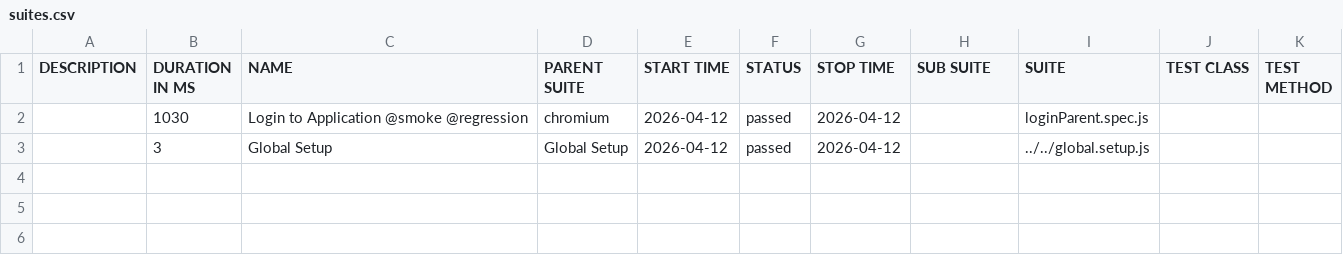
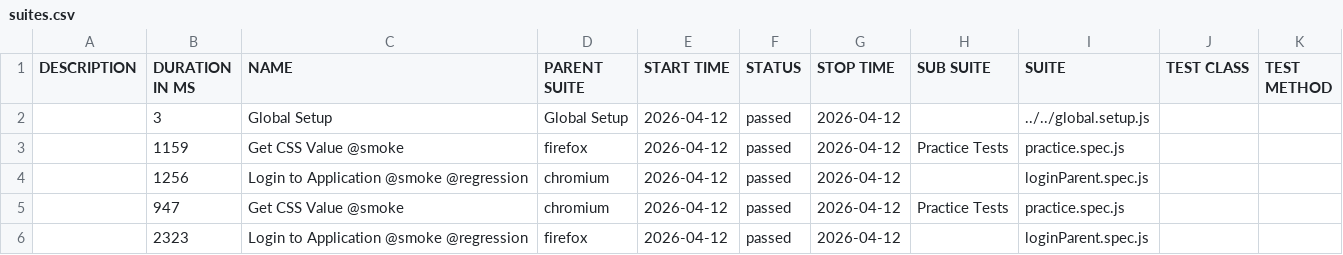
Before and after one commit to sakshanjsr/playwrightFramework_07, a CSV file: data/suites.csv, drawn as a sheet.

```diff
--- a/data/suites.csv
+++ b/data/suites.csv
@@ -1,3 +1,6 @@
 "DESCRIPTION","DURATION IN MS","NAME","PARENT SUITE","START TIME","STATUS","STOP TIME","SUB SUITE","SUITE","TEST CLASS","TEST METHOD"
-"","1030","Login to Application @smoke @regression","chromium","2026-04-12","passed","2026-04-12","","loginParent.spec.js","",""
 "","3","Global Setup","Global Setup","2026-04-12","passed","2026-04-12","","../../global.setup.js","",""
+"","1159","Get CSS Value @smoke","firefox","2026-04-12","passed","2026-04-12","Practice Tests","practice.spec.js","",""
+"","1256","Login to Application @smoke @regression","chromium","2026-04-12","passed","2026-04-12","","loginParent.spec.js","",""
+"","947","Get CSS Value @smoke","chromium","2026-04-12","passed","2026-04-12","Practice Tests","practice.spec.js","",""
+"","2323","Login to Application @smoke @regression","firefox","2026-04-12","passed","2026-04-12","","loginParent.spec.js","",""
```
Also changed, not shown: 47 other files.
